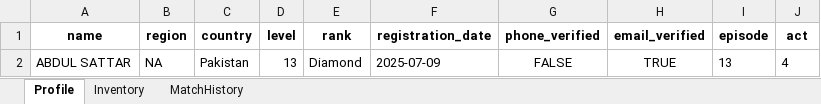
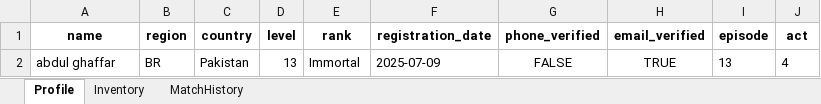
Before and after one commit to Sattarkha/valorant-account-system, an Excel workbook: user_export.xlsx, sheet Profile, drawn as a sheet; values as stored, in another font and other column widths than the file's, no borders; the diff names each change by its address in the sheet, - before the commit and + after, or states it on an @@ line.

```diff
--- a/user_export.xlsx (sheet Profile)
+++ b/user_export.xlsx (sheet Profile)
-A2 (name): ABDUL SATTAR
+A2 (name): abdul ghaffar
-B2 (region): NA
+B2 (region): BR
-E2 (rank): Diamond
+E2 (rank): Immortal
```
Also changed, not shown: 7 other files.
